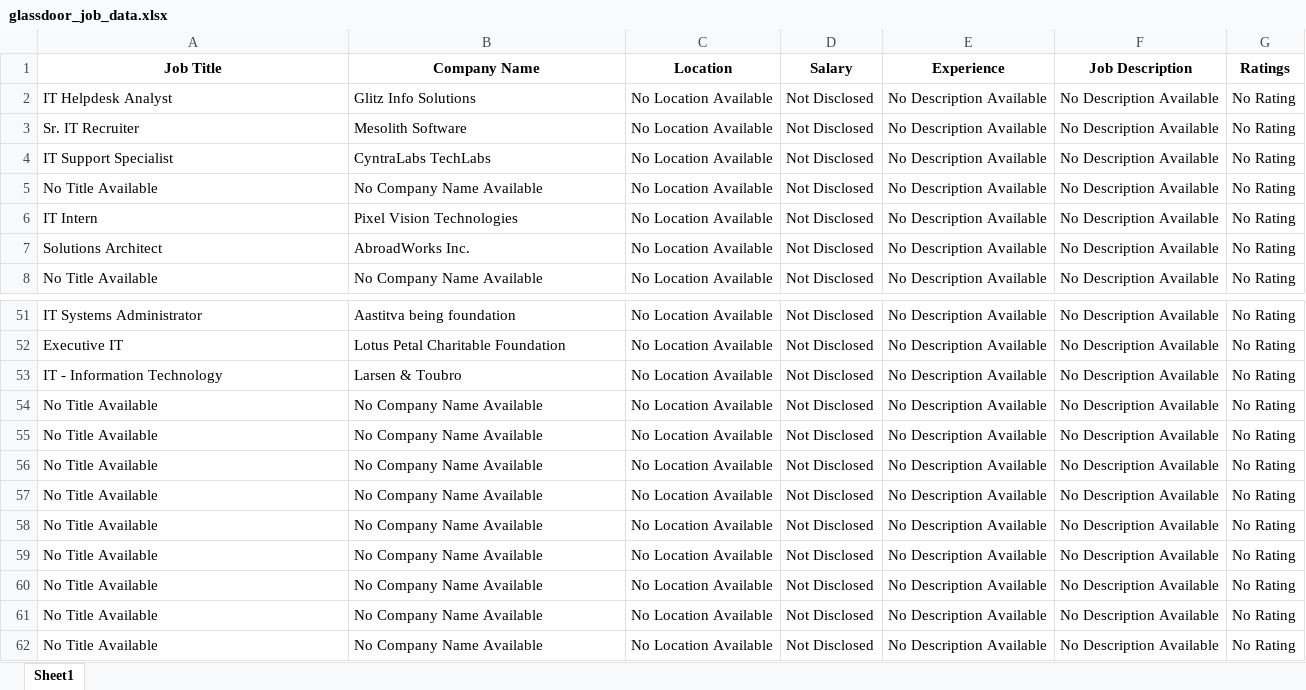
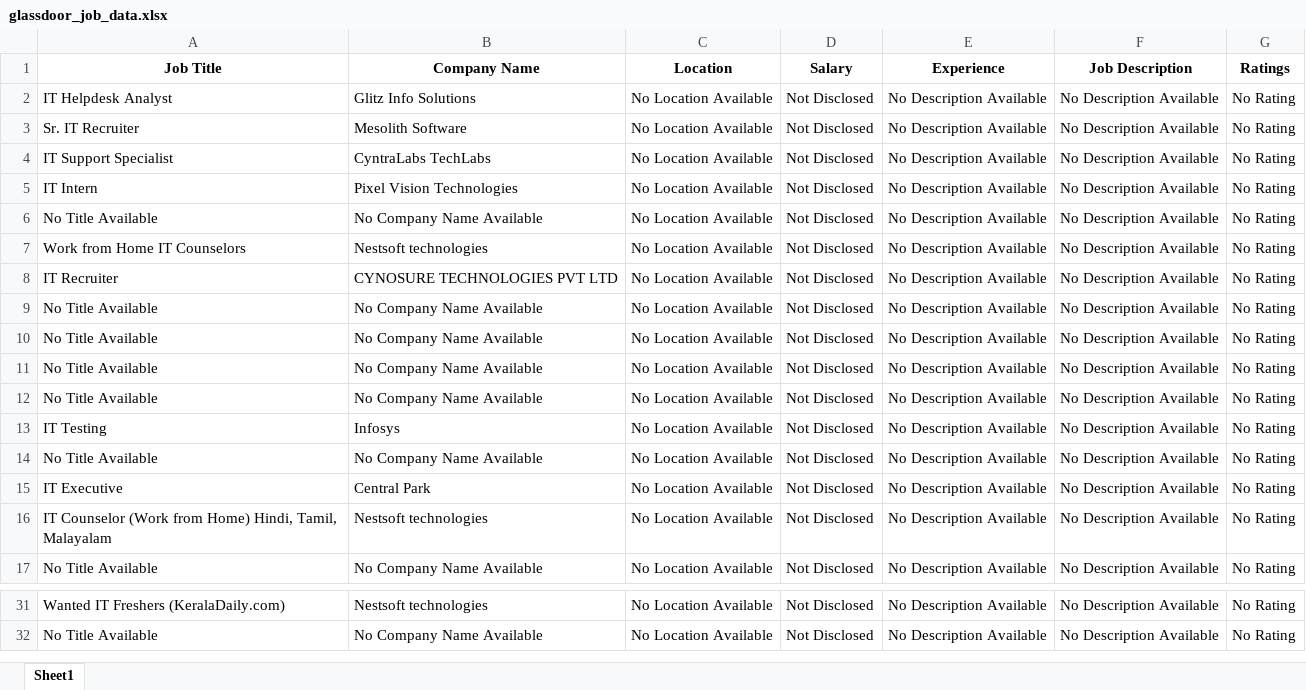
Before and after one commit to Khushi130404/Job-Scraper, an Excel workbook: Multi_Glassdoor/glassdoor_job_data.xlsx, sheet Sheet1, drawn as a sheet; only a part is shown, gaps mark what is left out; values as stored, in another font and other column widths than the file's, no borders; removed rows and columns are numbered as before the commit, all else as after; the diff covers the shown part only; the diff names each change by its address in the sheet, - before the commit and + after, or states it on an @@ line.

```diff
--- a/Multi_Glassdoor/glassdoor_job_data.xlsx (sheet Sheet1)
+++ b/Multi_Glassdoor/glassdoor_job_data.xlsx (sheet Sheet1)
+row 5: IT Intern | Pixel Vision Technologies | No Location Available | Not Disclosed | No Description Available | No Description Available | No Rating
-A7 (Job Title): IT Intern
+A7 (Job Title): Work from Home IT Counselors
-B7 (Company Name): Pixel Vision Technologies
+B7 (Company Name): Nestsoft technologies
+row 8: IT Recruiter | CYNOSURE TECHNOLOGIES PVT LTD | No Location Available | Not Disclosed | No Description Available | No Description Available | No Rating
@@ row 18 moved to row 9: No Title Available @@
@@ row 19 moved to row 10: No Title Available @@
@@ row 20 moved to row 11: No Title Available @@
@@ row 21 moved to row 12: No Title Available @@
+row 13: IT Testing | Infosys | No Location Available | Not Disclosed | No Description Available | No Description Available | No Rating
@@ row 22 moved to row 14: No Title Available @@
-A15 (Job Title): Solutions Architect
+A15 (Job Title): IT Executive
-B15 (Company Name): AbroadWorks Inc.
+B15 (Company Name): Central Park
+row 16: IT Counselor (Work from Home) Hindi, Tamil, Malayalam | Nestsoft technologies | No Location Available | Not Disclosed | No Description Available | No Description Available | No Rating
-A31 (Job Title): IT Systems Administrator
+A31 (Job Title): Wanted IT Freshers (KeralaDaily.com)
-B31 (Company Name): Aastitva being foundation
+B31 (Company Name): Nestsoft technologies
-row 52: Executive IT | Lotus Petal Charitable Foundation | No Location Available | Not Disclosed | No Description Available | No Description Available | No Rating
-row 53: IT - Information Technology | Larsen & Toubro | No Location Available | Not Disclosed | No Description Available | No Description Available | No Rating
-row 54: No Title Available | No Company Name Available | No Location Available | Not Disclosed | No Description Available | No Description Available | No Rating
-row 55: No Title Available | No Company Name Available | No Location Available | Not Disclosed | No Description Available | No Description Available | No Rating
-row 56: No Title Available | No Company Name Available | No Location Available | Not Disclosed | No Description Available | No Description Available | No Rating
-row 57: No Title Available | No Company Name Available | No Location Available | Not Disclosed | No Description Available | No Description Available | No Rating
-row 58: No Title Available | No Company Name Available | No Location Available | Not Disclosed | No Description Available | No Description Available | No Rating
-row 59: No Title Available | No Company Name Available | No Location Available | Not Disclosed | No Description Available | No Description Available | No Rating
-row 60: No Title Available | No Company Name Available | No Location Available | Not Disclosed | No Description Available | No Description Available | No Rating
-row 61: No Title Available | No Company Name Available | No Location Available | Not Disclosed | No Description Available | No Description Available | No Rating
```
Also changed, not shown: 2 added rows, 26 removed rows and 2 moved rows elsewhere in this sheet, 2 other files.
